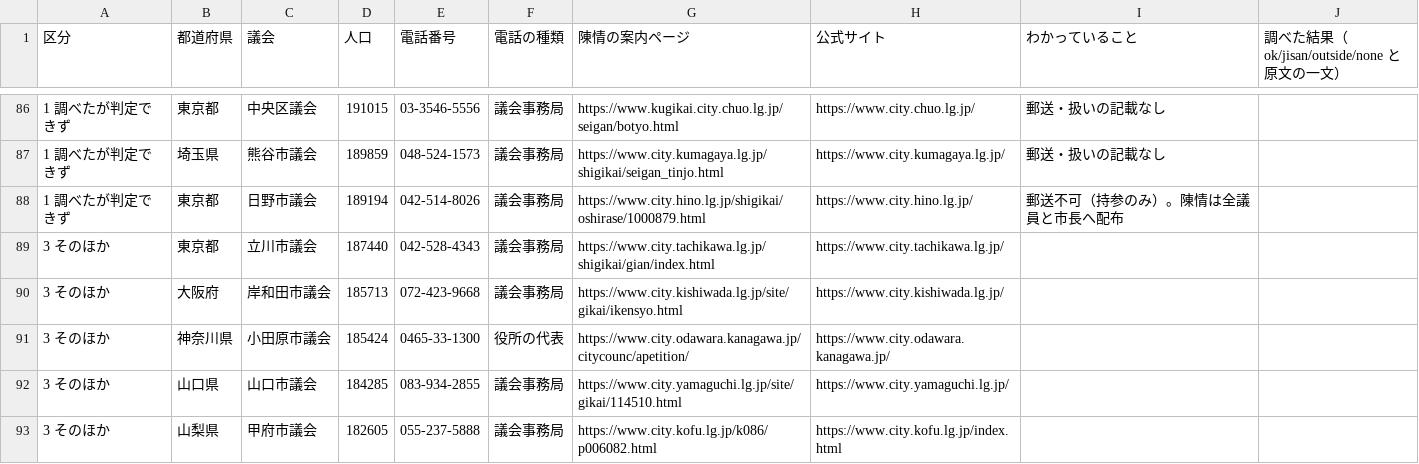
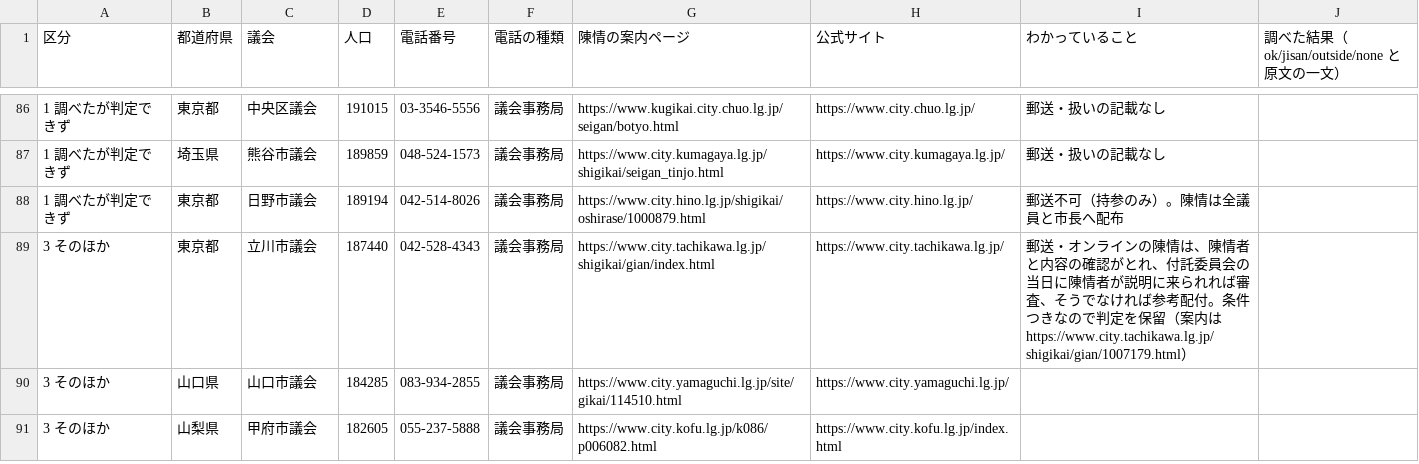
Before and after one commit to shin1007/chinjo-action, a CSV file: docs/確認用/郵送の扱いが不明な議会.csv, drawn as a sheet; only a part is shown, gaps mark what is left out; the diff covers the shown part only.

```diff
--- a/docs/確認用/郵送の扱いが不明な議会.csv
+++ b/docs/確認用/郵送の扱いが不明な議会.csv
@@ -88,5 +88,3 @@
 1 調べたが判定できず,東京都,日野市議会,189194,042-514-8026,議会事務局,https://www.city.hino.lg.jp/shigikai/oshirase/1000879.html,https://www.city.hino.lg.jp/,郵送不可（持参のみ）。陳情は全議員と市長へ配布,
-3 そのほか,東京都,立川市議会,187440,042-528-4343,議会事務局,https://www.city.tachikawa.lg.jp/shigikai/gian/index.html,https://www.city.tachikawa.lg.jp/,,
-3 そのほか,大阪府,岸和田市議会,185713,072-423-9668,議会事務局,https://www.city.kishiwada.lg.jp/site/gikai/ikensyo.html,https://www.city.kishiwada.lg.jp/,,
-3 そのほか,神奈川県,小田原市議会,185424,0465-33-1300,役所の代表,https://www.city.odawara.kanagawa.jp/citycounc/apetition/,https://www.city.odawara.kanagawa.jp/,,
+3 そのほか,東京都,立川市議会,187440,042-528-4343,議会事務局,https://www.city.tachikawa.lg.jp/shigikai/gian/index.html,https://www.city.tachikawa.lg.jp/,郵送・オンラインの陳情は、陳情者と内容の確認がとれ、付託委員会の当日に陳情者が説明に来られれば審査、そうでなければ参考配付。条件つきなので判定を保留（案内は https://www.city.tachikawa.lg.jp/shigikai/gian/1007179.html）,
 3 そのほか,山口県,山口市議会,184285,083-934-2855,議会事務局,https://www.city.yamaguchi.lg.jp/site/gikai/114510.html,https://www.city.yamaguchi.lg.jp/,,
```
Also changed, not shown: 13 removed rows elsewhere in this file, 1 other file.
